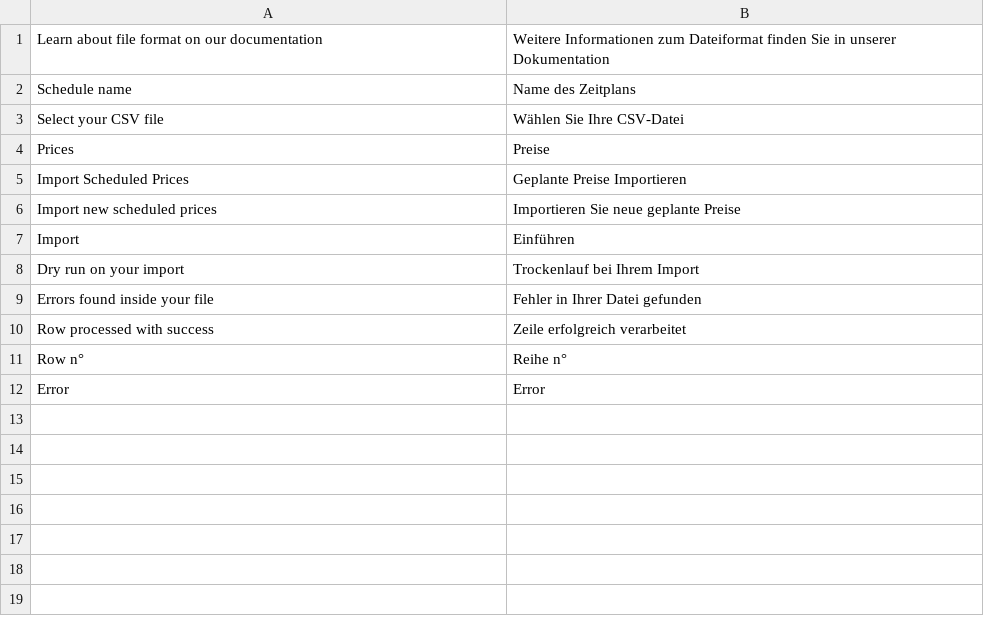
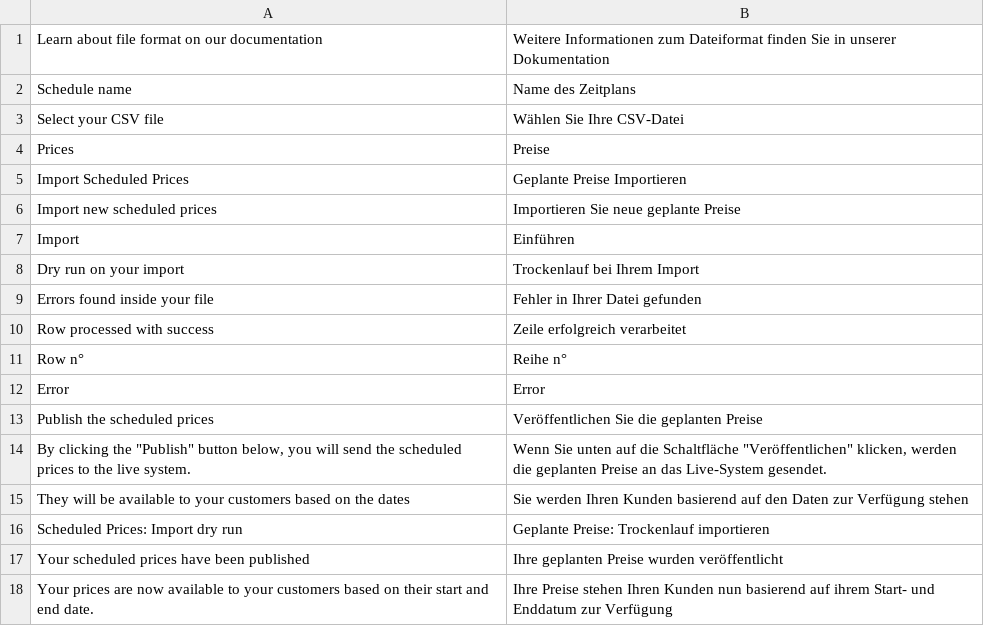
Before and after one commit to spryker/price-product-schedule-gui, a CSV file: data/translation/Zed/de_DE.csv, drawn as a sheet.

Commit message:
CC-3672 Translations

```diff
--- a/data/translation/Zed/de_DE.csv
+++ b/data/translation/Zed/de_DE.csv
@@ -12 +12,7 @@
 "Error","Error"
+"Publish the scheduled prices","Veröffentlichen Sie die geplanten Preise"
+"By clicking the ""Publish"" button below, you will send the scheduled prices to the live system.","Wenn Sie unten auf die Schaltfläche ""Veröffentlichen"" klicken, werden die geplanten Preise an das Live-System gesendet."
+"They will be available to your customers based on the dates","Sie werden Ihren Kunden basierend auf den Daten zur Verfügung stehen"
+"Scheduled Prices: Import dry run","Geplante Preise: Trockenlauf importieren"
+"Your scheduled prices have been published","Ihre geplanten Preise wurden veröffentlicht"
+"Your prices are now available to your customers based on their start and end date.","Ihre Preise stehen Ihren Kunden nun basierend auf ihrem Start- und Enddatum zur Verfügung"
```
Also changed, not shown: data/translation/Zed/en_US.csv, 1 other file.
